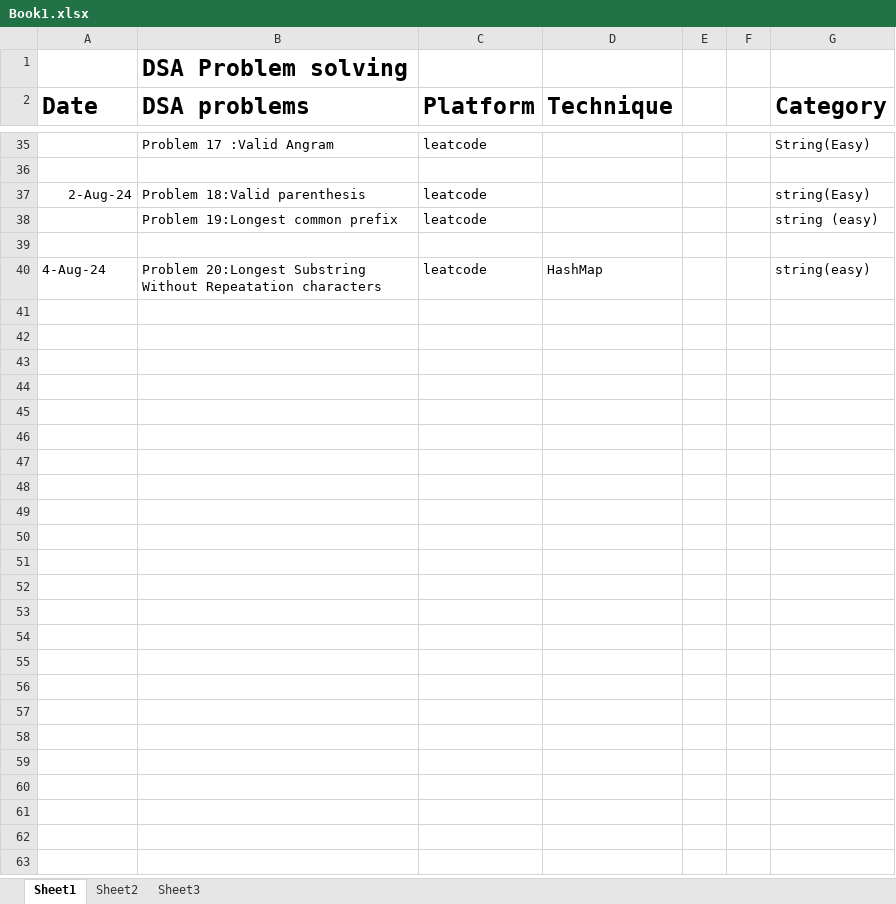
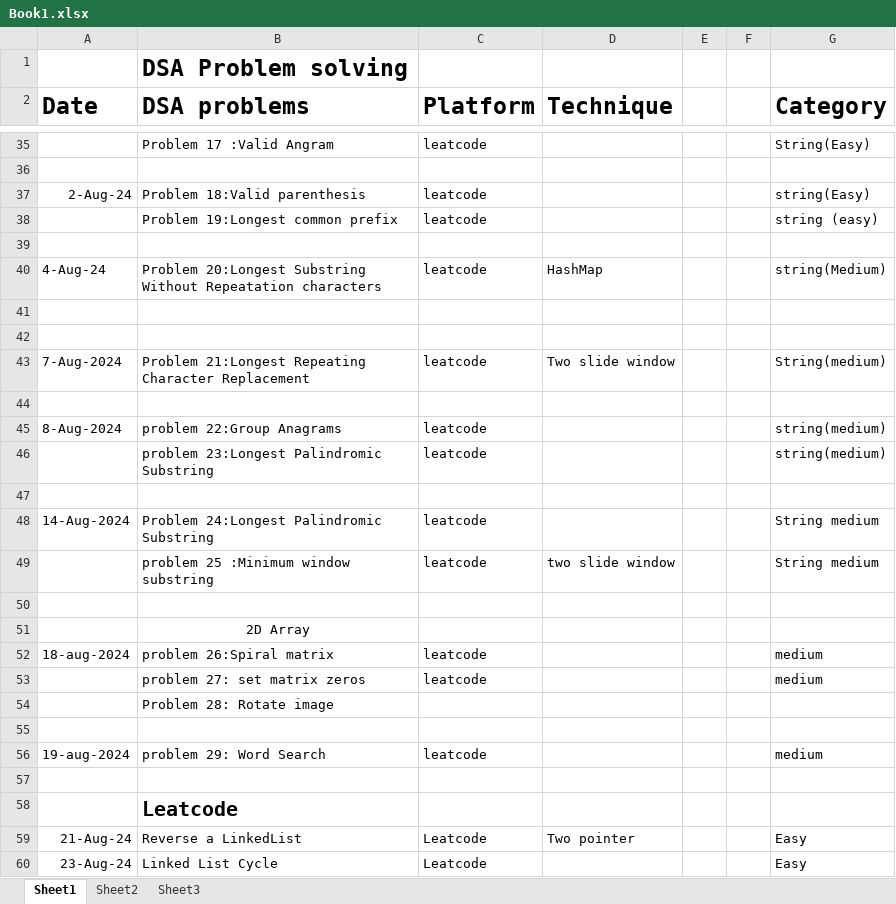
Before and after one commit to Azan-imtiaz/DSA, an Excel workbook: Detail_About_Problems_I_Solved/Book1.xlsx, sheet Sheet1, drawn as a sheet; only a part is shown, gaps mark what is left out; values as stored, in another font and other column widths than the file's, no borders; the diff names each change by its address in the sheet, - before the commit and + after, or states it on an @@ line.

```diff
--- a/Detail_About_Problems_I_Solved/Book1.xlsx (sheet Sheet1)
+++ b/Detail_About_Problems_I_Solved/Book1.xlsx (sheet Sheet1)
-G40 (Category): string(easy)
+G40 (Category): string(Medium)
+row 41: (empty)
+row 42: (empty)
+row 43: 7-Aug-2024 | Problem 21:Longest Repeating Character Replacement | leatcode | Two slide window |  |  | String(medium)
+row 44: (empty)
+row 45: 8-Aug-2024 | problem 22:Group Anagrams | leatcode |  |  |  | string(medium)
+row 46:  | problem 23:Longest Palindromic Substring | leatcode |  |  |  | string(medium)
+row 47: (empty)
+row 48: 14-Aug-2024 | Problem 24:Longest Palindromic Substring | leatcode |  |  |  | String medium
+row 49:  | problem 25 :Minimum window substring | leatcode | two slide window |  |  | String medium
+row 50: (empty)
+row 51:  | 2D Array
+row 52: 18-aug-2024 | problem 26:Spiral matrix | leatcode |  |  |  | medium
+row 53:  | problem 27: set matrix zeros | leatcode |  |  |  | medium
+row 54:  | Problem 28: Rotate image
+row 55: (empty)
+row 56: 19-aug-2024 | problem 29: Word Search | leatcode |  |  |  | medium
+row 57: (empty)
+row 58:  | Leatcode
+row 59: 21-Aug-24 | Reverse a LinkedList | Leatcode | Two pointer |  |  | Easy
+row 60: 23-Aug-24 | Linked List Cycle | Leatcode |  |  |  | Easy
```
Also changed, not shown: 23 other files.
